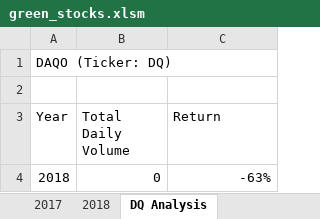
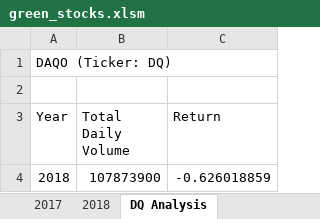
Before and after one commit to Andrew-Carlson/stock-analysis, an Excel workbook: green_stocks.xlsm, sheet DQ Analysis, drawn as a sheet; values as stored, in another font and other column widths than the file's, no borders; charts and pictures not drawn; the diff names each change by its address in the sheet, - before the commit and + after, or states it on an @@ line.

Commit message:
Update with buttons and analysis for all years

```diff
--- a/green_stocks.xlsm (sheet DQ Analysis)
+++ b/green_stocks.xlsm (sheet DQ Analysis)
-B4 (Total Daily Volume): 0
+B4 (Total Daily Volume): 107873900
-C4 (Return): -63%
+C4 (Return): -0.626018859
```
Also changed, not shown: sheet All Stocks Analysis, charts or pictures.
